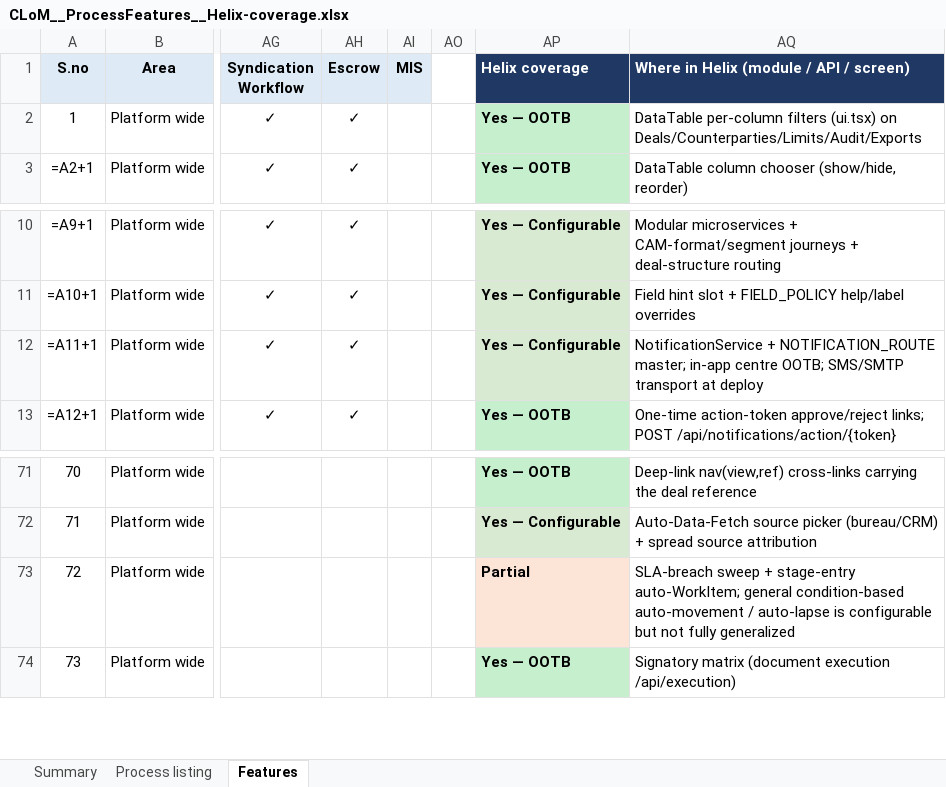
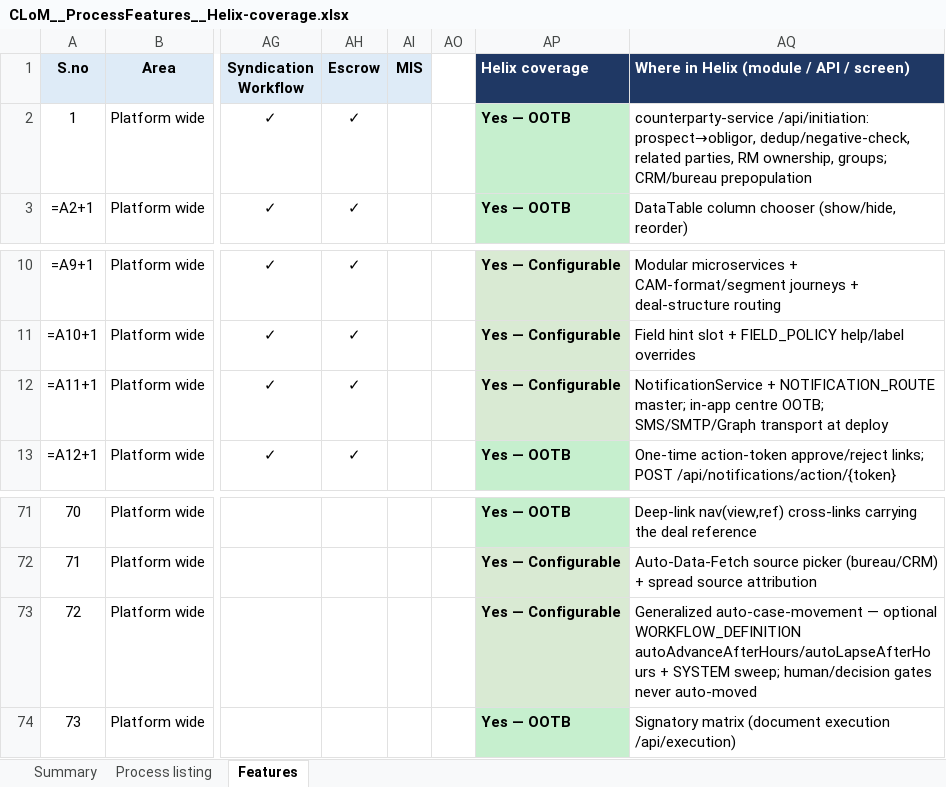
Before and after one commit to sidgamingshah-arch/CPS-LOS, an Excel workbook: docs/CLoM__ProcessFeatures__Helix-coverage.xlsx, sheet Features, drawn as a sheet; only a part is shown, gaps mark what is left out; values as stored, in another font and other column widths than the file's, no borders; formulas without a stored value are shown as written; the diff covers the shown part only; the diff names each change by its address in the sheet, - before the commit and + after, or states it on an @@ line.

```diff
--- a/docs/CLoM__ProcessFeatures__Helix-coverage.xlsx (sheet Features)
+++ b/docs/CLoM__ProcessFeatures__Helix-coverage.xlsx (sheet Features)
-AQ2: DataTable per-column filters (ui.tsx) on Deals/Counterparties/Limits/Audit/Exports
+AQ2: counterparty-service /api/initiation: prospect→obligor, dedup/negative-check, related parties, RM ownership, groups; CRM/bureau prepopulation
-AQ12: …centre OOTB; SMS/SMTP transport at…
+AQ12: …centre OOTB; SMS/SMTP/Graph transport at…
-AP73 (Helix coverage): Partial
+AP73 (Helix coverage): Yes — Configurable
-AP73 fill: #FCE4D6
+AP73 fill: #D9EAD3
-AQ73: SLA-breach sweep + stage-entry auto-WorkItem; general condition-based auto-movement / auto-lapse is configurable but not fully generalized
+AQ73: Generalized auto-case-movement — optional WORKFLOW_DEFINITION autoAdvanceAfterHours/autoLapseAfterHours + SYSTEM sweep; human/decision gates never auto-moved
```
Also changed, not shown: 21 edited cells and cell formats elsewhere in this sheet, sheet Process listing, sheet Summary, hidden cells.
